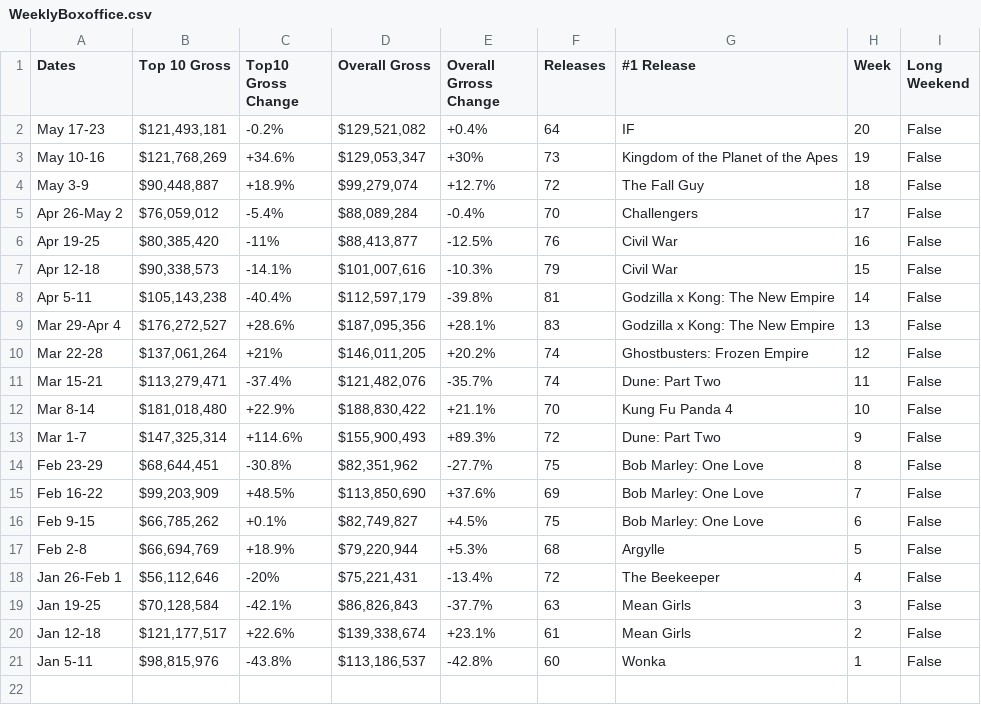
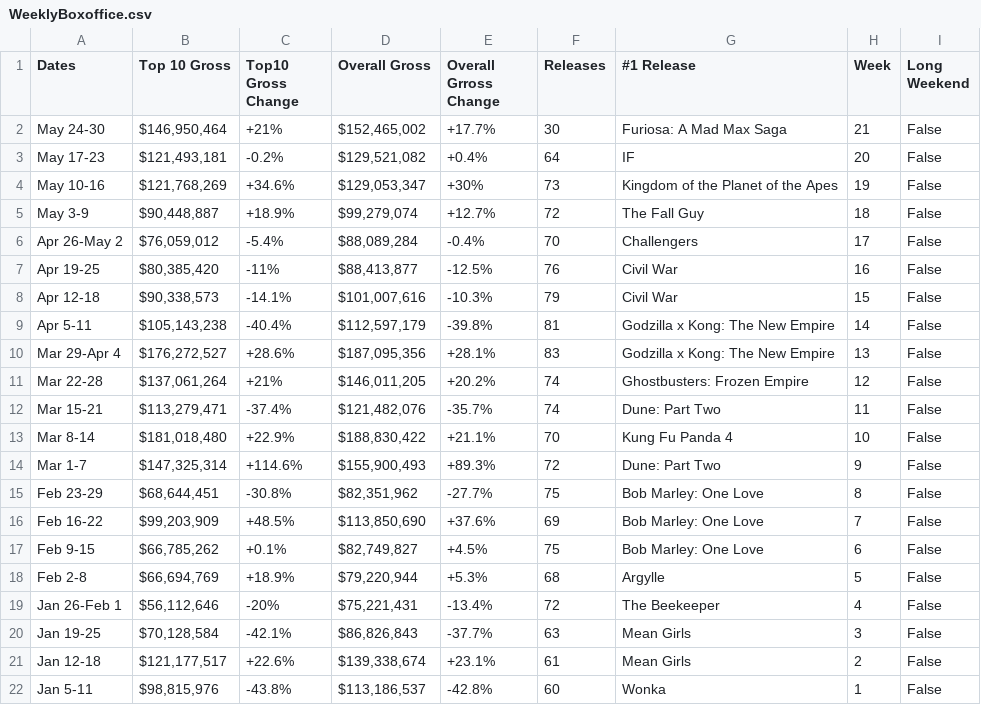
Before and after one commit to Hiromisa/boxoffice-autoscrape, a CSV file: WeeklyBoxoffice.csv, drawn as a sheet.

```diff
--- a/WeeklyBoxoffice.csv
+++ b/WeeklyBoxoffice.csv
@@ -1,2 +1,3 @@
 Dates,Top 10 Gross,Top10 Gross Change,Overall Gross,Overall Grross Change,Releases,#1 Release,Week,Long Weekend
+May 24-30,"$146,950,464",+21%,"$152,465,002",+17.7%,30,Furiosa: A Mad Max Saga,21,False
 May 17-23,"$121,493,181",-0.2%,"$129,521,082",+0.4%,64,IF,20,False
```
